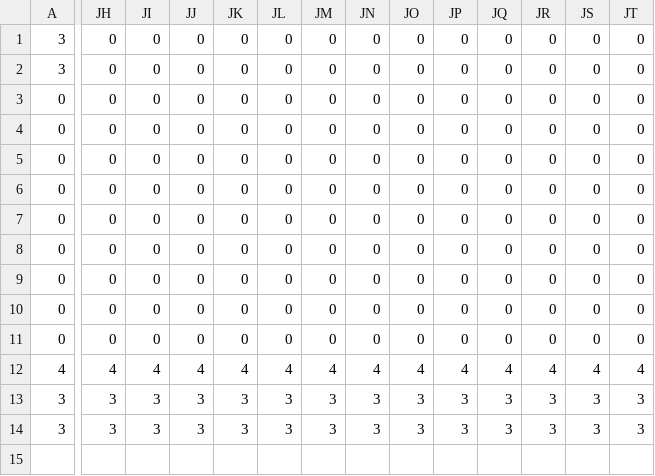
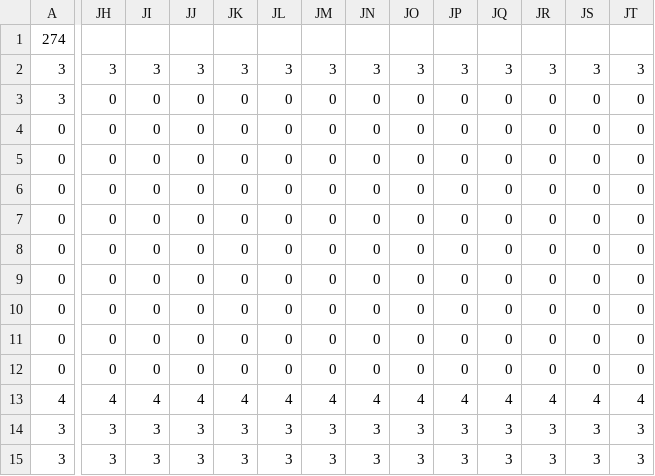
Before and after one commit to Kinoshita-Tatsuya/SmokeSheep, a CSV file: SmokeSheep/SmokeSheep/Stage/3-2.csv, drawn as a sheet; only a part is shown, gaps mark what is left out; addresses are those after the commit; rows hold the shown columns only; the diff covers the shown part only; the diff names each change by its address in the sheet, - before the commit and + after, or states it on an @@ line.

```diff
--- a/SmokeSheep/SmokeSheep/Stage/3-2.csv
+++ b/SmokeSheep/SmokeSheep/Stage/3-2.csv
+row 1: 274
-JH2: 0
+JH2: 3
-JI2: 0
+JI2: 3
-JJ2: 0
+JJ2: 3
-JK2: 0
+JK2: 3
-JL2: 0
+JL2: 3
-JM2: 0
+JM2: 3
-JN2: 0
+JN2: 3
-JO2: 0
+JO2: 3
-JP2: 0
+JP2: 3
-JQ2: 0
+JQ2: 3
-JR2: 0
+JR2: 3
-JS2: 0
+JS2: 3
-JT2: 0
+JT2: 3
```
Also changed, not shown: 20 edited cells elsewhere in this file, SmokeSheep/SmokeSheep/Stage/1-2.csv, SmokeSheep/SmokeSheep/Stage/2-1.csv, 11 other files.
